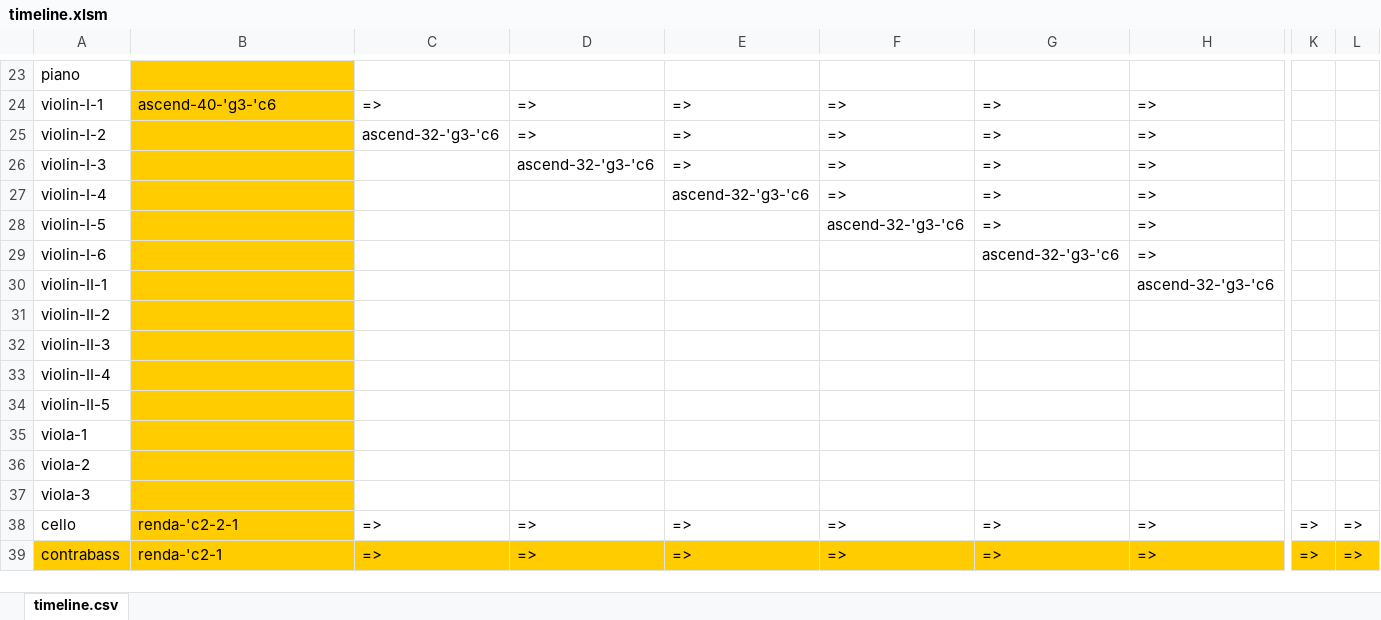
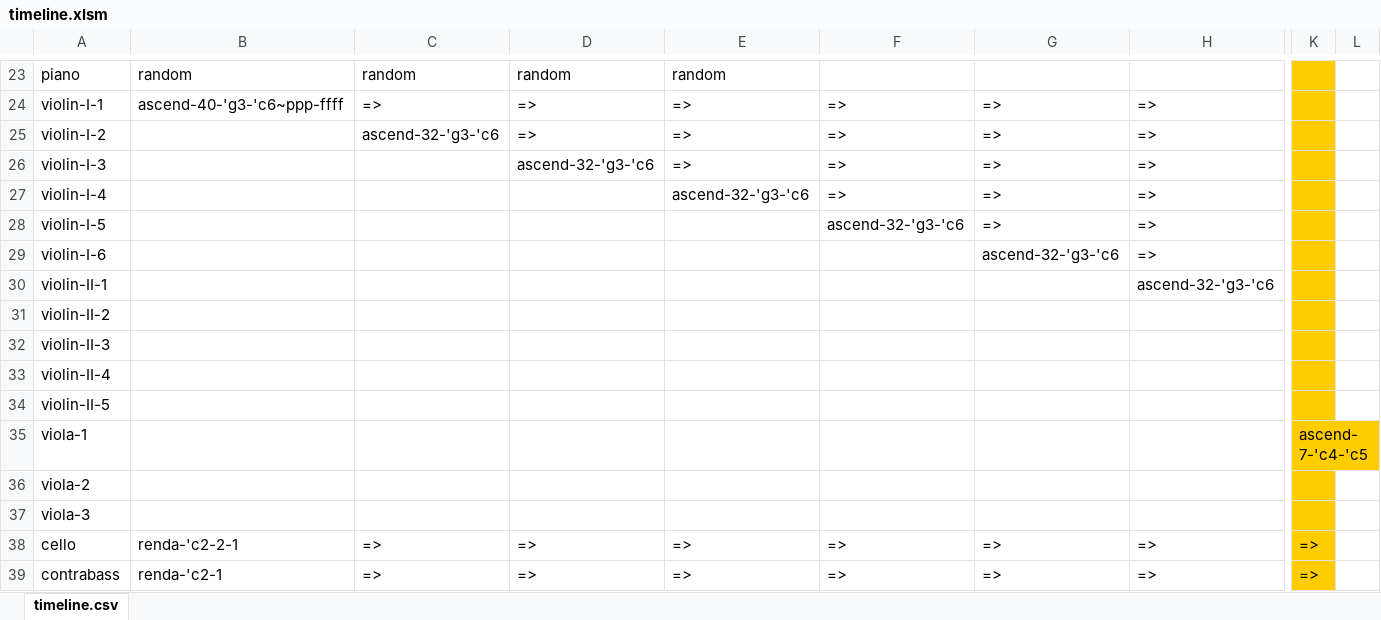
Before and after one commit to yuichkun/automatic_composition, an Excel workbook: Excel/timeline.xlsm, sheet timeline.csv, drawn as a sheet; only a part is shown, gaps mark what is left out; values as stored, in another font and other column widths than the file's, no borders; conditional formats not drawn; the diff covers the shown part only; the diff names each change by its address in the sheet, - before the commit and + after, or states it on an @@ line.

```diff
--- a/Excel/timeline.xlsm (sheet timeline.csv)
+++ b/Excel/timeline.xlsm (sheet timeline.csv)
-B23: (empty)
+B23: random
-B23:B38 fill: #FFCC00
+B23:B38 fill: none
-C23: (empty)
+C23: random
-D23: (empty)
+D23: random
-E23: (empty)
+E23: random
-K23:K38 fill: none
+K23:K38 fill: #FFCC00
-B24: ascend-40-'g3-'c6
+B24: ascend-40-'g3-'c6~ppp-ffff
-K35: (empty)
+K35: ascend-7-'c4-'c5
-L38:L39: =>
+L38:L39: (empty)
-A39:H39 fill: #FFCC00
+A39:H39 fill: none
-L39 fill: #FFCC00
+L39 fill: none
```
Also changed, not shown: 1 added row, 1 removed row, 91 edited cells and cell formats elsewhere in this sheet, Excel/test.xlsm, 3 other files.
